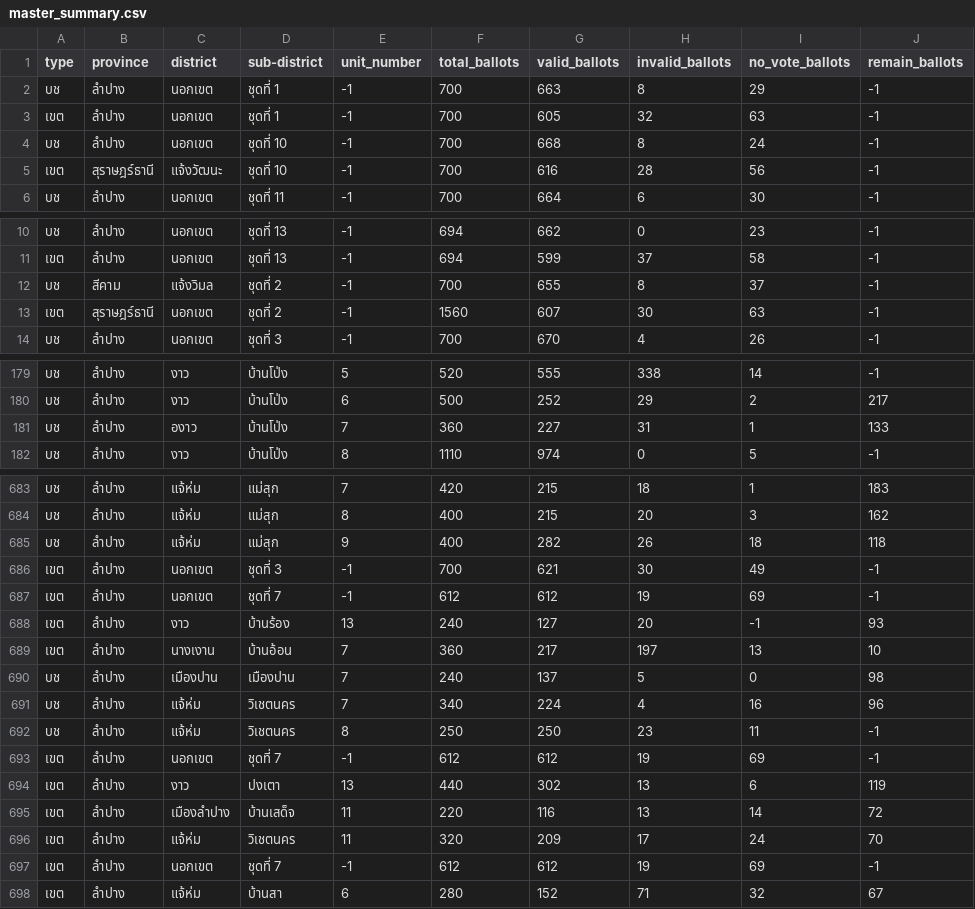
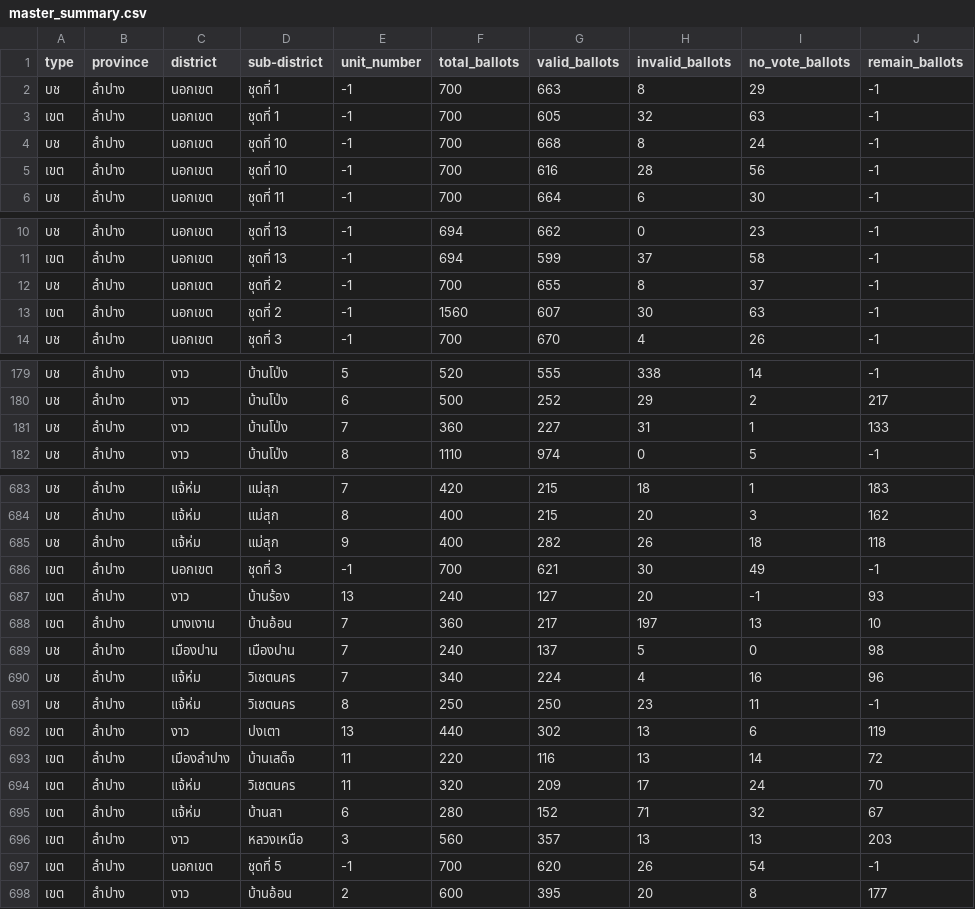
Before and after one commit to PhoengZ/lampang-area2-analyze, a CSV file: master_summary.csv, drawn as a sheet; only a part is shown, gaps mark what is left out.

Commit message:
Update Code recheck all unit

```diff
--- a/master_summary.csv
+++ b/master_summary.csv
@@ -4,3 +4,3 @@ type,province,district,sub-district,unit_number,total_ballots,valid_ballots,inva
 บช,ลำปาง,นอกเขต,ชุดที่ 10,-1,700,668,8,24,-1
-เขต,สุราษฎร์ธานี,แจ้งวัฒนะ,ชุดที่ 10,-1,700,616,28,56,-1
+เขต,ลำปาง,นอกเขต,ชุดที่ 10,-1,700,616,28,56,-1
 บช,ลำปาง,นอกเขต,ชุดที่ 11,-1,700,664,6,30,-1
@@ -11,4 +11,4 @@ type,province,district,sub-district,unit_number,total_ballots,valid_ballots,inva
 เขต,ลำปาง,นอกเขต,ชุดที่ 13,-1,694,599,37,58,-1
-บช,สีคาม,แจ้งวิมล,ชุดที่ 2,-1,700,655,8,37,-1
-เขต,สุราษฎร์ธานี,นอกเขต,ชุดที่ 2,-1,1560,607,30,63,-1
+บช,ลำปาง,นอกเขต,ชุดที่ 2,-1,700,655,8,37,-1
+เขต,ลำปาง,นอกเขต,ชุดที่ 2,-1,1560,607,30,63,-1
 บช,ลำปาง,นอกเขต,ชุดที่ 3,-1,700,670,4,26,-1
@@ -180,3 +180,3 @@ type,province,district,sub-district,unit_number,total_ballots,valid_ballots,inva
 บช,ลำปาง,งาว,บ้านโป่ง,6,500,252,29,2,217
-บช,ลำปาง,องาว,บ้านโป่ง,7,360,227,31,1,133
+บช,ลำปาง,งาว,บ้านโป่ง,7,360,227,31,1,133
 บช,ลำปาง,งาว,บ้านโป่ง,8,1110,974,0,5,-1
@@ -686,3 +686,2 @@ type,province,district,sub-district,unit_number,total_ballots,valid_ballots,inva
 เขต,ลำปาง,นอกเขต,ชุดที่ 3,-1,700,621,30,49,-1
-เขต,ลำปาง,นอกเขต,ชุดที่ 7,-1,612,612,19,69,-1
 เขต,ลำปาง,งาว,บ้านร้อง,13,240,127,20,-1,93
@@ -692,3 +691,2 @@ type,province,district,sub-district,unit_number,total_ballots,valid_ballots,inva
 บช,ลำปาง,แจ้ห่ม,วิเชตนคร,8,250,250,23,11,-1
-เขต,ลำปาง,นอกเขต,ชุดที่ 7,-1,612,612,19,69,-1
 เขต,ลำปาง,งาว,ปงเตา,13,440,302,13,6,119
@@ -696,3 +694,5 @@ type,province,district,sub-district,unit_number,total_ballots,valid_ballots,inva
 เขต,ลำปาง,แจ้ห่ม,วิเชตนคร,11,320,209,17,24,70
-เขต,ลำปาง,นอกเขต,ชุดที่ 7,-1,612,612,19,69,-1
 เขต,ลำปาง,แจ้ห่ม,บ้านสา,6,280,152,71,32,67
+เขต,ลำปาง,งาว,หลวงเหนือ,3,560,357,13,13,203
+เขต,ลำปาง,นอกเขต,ชุดที่ 5,-1,700,620,26,54,-1
+เขต,ลำปาง,งาว,บ้านอ้อน,2,600,395,20,8,177
```
Also changed, not shown: 5 other files.
